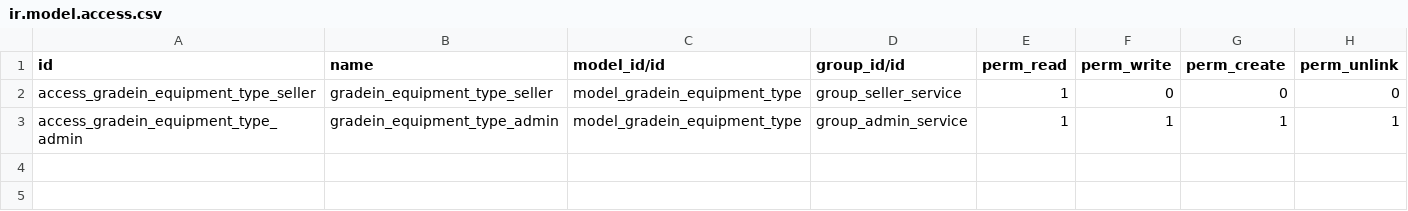
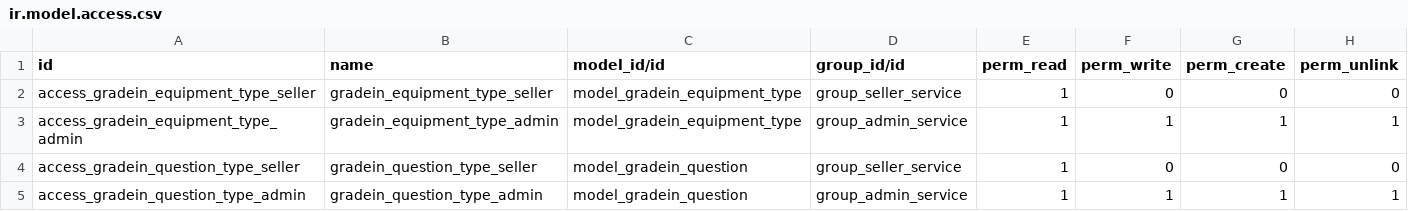
Before and after one commit to franco-gareis/gradein_service, a CSV file: addons/gradein/security/ir.model.access.csv, drawn as a sheet.

Commit message:
feat : add tags odoo in question.xml and upgrade ir.model.acces

```diff
--- a/addons/gradein/security/ir.model.access.csv
+++ b/addons/gradein/security/ir.model.access.csv
@@ -3 +3,3 @@ access_gradein_equipment_type_seller,gradein_equipment_type_seller,model_gradein
 access_gradein_equipment_type_admin,gradein_equipment_type_admin,model_gradein_equipment_type,group_admin_service,1,1,1,1
+access_gradein_question_type_seller,gradein_question_type_seller,model_gradein_question,group_seller_service,1,0,0,0
+access_gradein_question_type_admin,gradein_question_type_admin,model_gradein_question,group_admin_service,1,1,1,1
```
Also changed, not shown: 3 other files.
